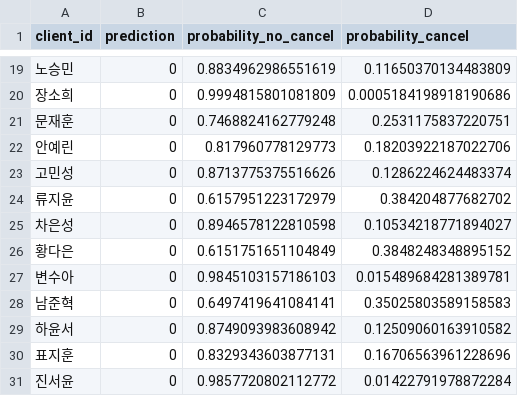
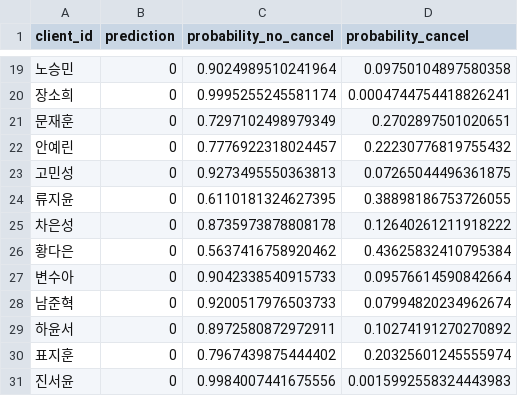
Before and after one commit to SKNETWORKS-FAMILY-AICAMP/SKN21-2nd-5Team, a CSV file: data/test_predictions.csv, drawn as a sheet; only a part is shown, gaps mark what is left out; the diff covers the shown part only.

```diff
--- a/data/test_predictions.csv
+++ b/data/test_predictions.csv
@@ -19,13 +19,13 @@ client_id,prediction,probability_no_cancel,probability_cancel
-노승민,0,0.8834962986551619,0.11650370134483809
-장소희,0,0.9994815801081809,0.0005184198918190686
-문재훈,0,0.7468824162779248,0.2531175837220751
-안예린,0,0.817960778129773,0.18203922187022706
-고민성,0,0.8713775375516626,0.1286224624483374
-류지윤,0,0.6157951223172979,0.384204877682702
-차은성,0,0.8946578122810598,0.10534218771894027
-황다은,0,0.6151751651104849,0.3848248348895152
-변수아,0,0.9845103157186103,0.015489684281389781
-남준혁,0,0.6497419641084141,0.35025803589158583
-하윤서,0,0.8749093983608942,0.12509060163910582
-표지훈,0,0.8329343603877131,0.16706563961228696
-진서윤,0,0.9857720802112772,0.01422791978872284
+노승민,0,0.9024989510241964,0.09750104897580358
+장소희,0,0.9995255245581174,0.0004744754418826241
+문재훈,0,0.7297102498979349,0.2702897501020651
+안예린,0,0.7776922318024457,0.22230776819755432
+고민성,0,0.9273495550363813,0.07265044496361875
+류지윤,0,0.6110181324627395,0.38898186753726055
+차은성,0,0.8735973878808178,0.12640261211918222
+황다은,0,0.5637416758920462,0.43625832410795384
+변수아,0,0.9042338540915733,0.09576614590842664
+남준혁,0,0.9200517976503733,0.07994820234962674
+하윤서,0,0.8972580872972911,0.10274191270270892
+표지훈,0,0.7967439875444402,0.20325601245555974
+진서윤,0,0.9984007441675556,0.0015992558324443983
```
Also changed, not shown: 34 edited cells elsewhere in this file, data/test.csv, 5 other files.
